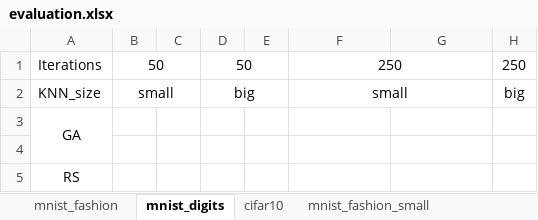
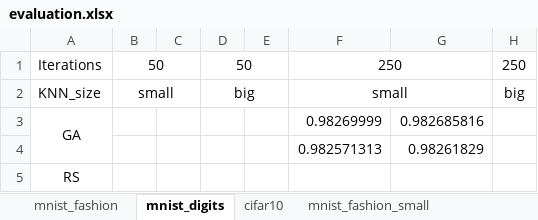
Before and after one commit to OgLocGreen/Genetic_Algorithm, an Excel workbook: data/evaluation.xlsx, sheet mnist_digits, drawn as a sheet; values as stored, in another font and other column widths than the file's, no borders; the diff names each change by its address in the sheet, - before the commit and + after, or states it on an @@ line.

```diff
--- a/data/evaluation.xlsx (sheet mnist_digits)
+++ b/data/evaluation.xlsx (sheet mnist_digits)
-F3: (empty)
+F3: 0.98269999
-G3: (empty)
+G3: 0.982685816
-row 4: (empty)
+row 4:  |  |  |  |  | 0.982571313 | 0.98261829
```
Also changed, not shown: sheet mnist_fashion, 21 other files.
